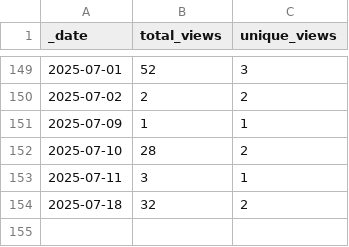
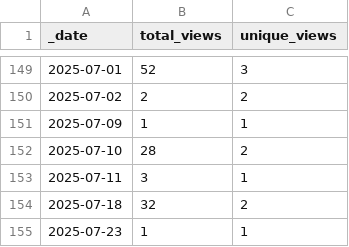
Before and after one commit to ansible-middleware/amq_streams, a CSV file: traffic/views.csv, drawn as a sheet; only a part is shown, gaps mark what is left out.

```diff
--- a/traffic/views.csv
+++ b/traffic/views.csv
@@ -154 +154,2 @@ _date,total_views,unique_views
 2025-07-18,32,2
+2025-07-23,1,1
```
Also changed, not shown: traffic/clones.csv, 1 other file.
